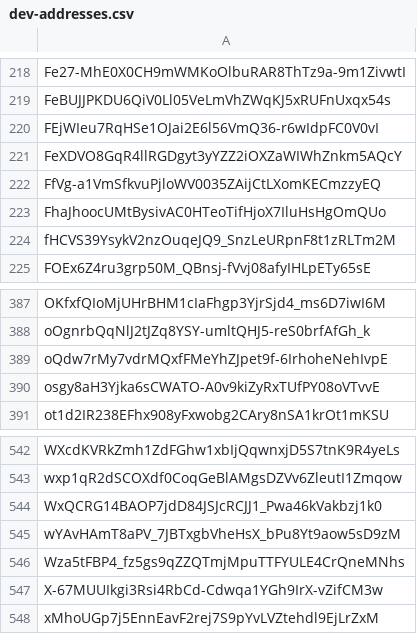
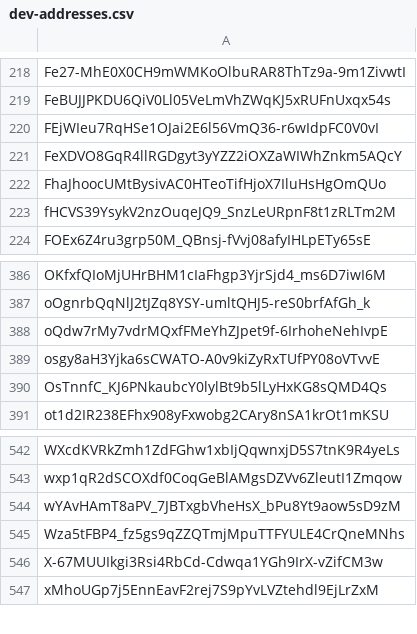
Before and after one commit to Jonny-Ringo/the_eye_of_AO, a CSV file: data/dev-addresses.csv, drawn as a sheet; only a part is shown, gaps mark what is left out.

Commit message:
📥 Updated developer address list

```diff
--- a/data/dev-addresses.csv
+++ b/data/dev-addresses.csv
@@ -221,3 +221,2 @@ FEjWIeu7RqHSe1OJai2E6l56VmQ36-r6wIdpFC0V0vI
 FeXDVO8GqR4llRGDgyt3yYZZ2iOXZaWIWhZnkm5AQcY
-FfVg-a1VmSfkvuPjloWV0035ZAijCtLXomKECmzzyEQ
 FhaJhoocUMtBysivAC0HTeoTifHjoX7IluHsHgOmQUo
@@ -390,2 +389,3 @@ oQdw7rMy7vdrMQxfFMeYhZJpet9f-6IrhoheNehIvpE
 osgy8aH3Yjka6sCWATO-A0v9kiZyRxTUfPY08oVTvvE
+OsTnnfC_KJ6PNkaubcY0lylBt9b5lLyHxKG8sQMD4Qs
 ot1d2IR238EFhx908yFxwobg2CAry8nSA1krOt1mKSU
@@ -543,3 +543,2 @@ WXcdKVRkZmh1ZdFGhw1xbIjQqwnxjD5S7tnK9R4yeLs
 wxp1qR2dSCOXdf0CoqGeBlAMgsDZVv6ZleutI1Zmqow
-WxQCRG14BAOP7jdD84JSJcRCJJ1_Pwa46kVakbzj1k0
 wYAvHAmT8aPV_7JBTxgbVheHsX_bPu8Yt9aow5sD9zM
```
